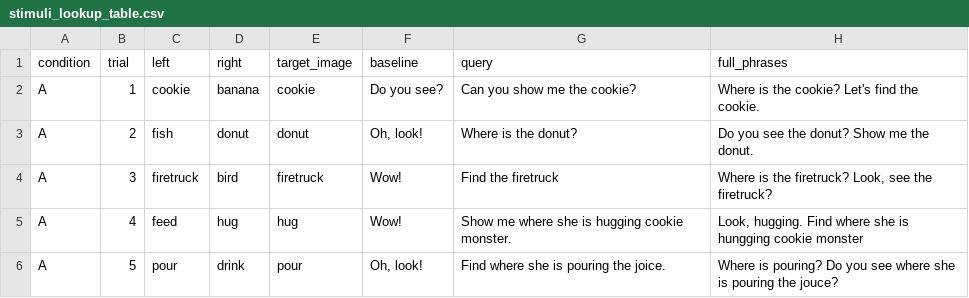
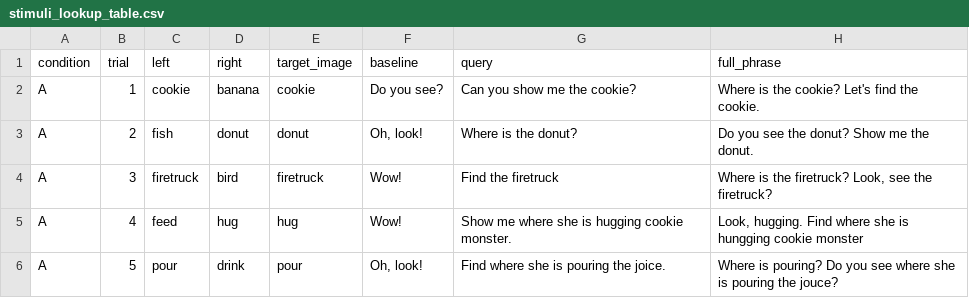
Before and after one commit to peekbank/peekbank-data-import, a CSV file: data/valleau_2018/raw_data/stimuli_lookup_table.csv, drawn as a sheet; only a part is shown.

Commit message:
update on valleau_2018

```diff
--- a/data/valleau_2018/raw_data/stimuli_lookup_table.csv
+++ b/data/valleau_2018/raw_data/stimuli_lookup_table.csv
@@ -1,2 +1,2 @@
-condition,trial,left,right,target_image,baseline,query,full_phrases
+condition,trial,left,right,target_image,baseline,query,full_phrase
 A,1,cookie,banana,cookie,Do you see?  ,Can you show me the cookie?,Where is the cookie?  Let's find the cookie.
```
Also changed, not shown: 2 other files.
